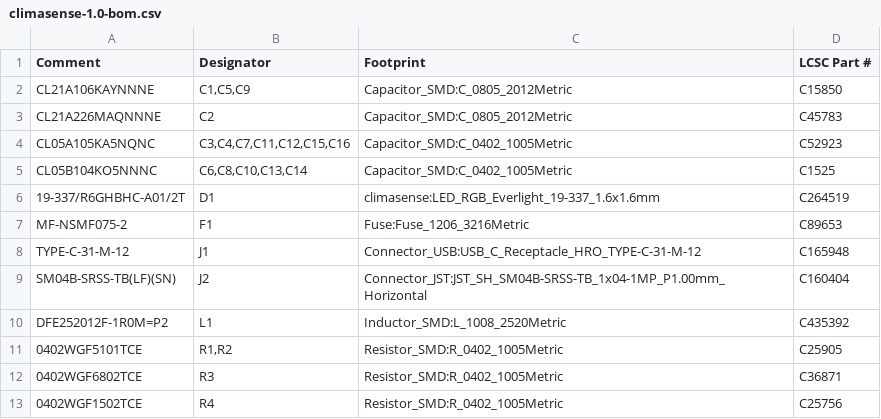
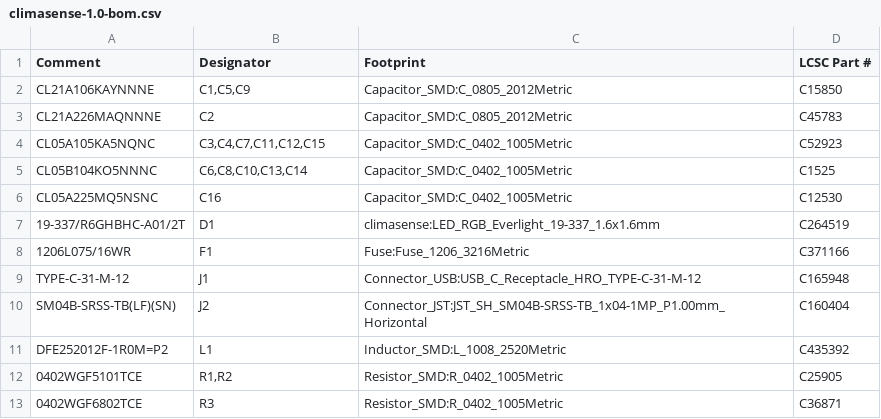
Before and after one commit to Norman0406/ClimaSense, a CSV file: hardware/fab/climasense-1.0-bom.csv, drawn as a sheet; only a part is shown; the shorter side is filled out with more unchanged rows.

```diff
--- a/hardware/fab/climasense-1.0-bom.csv
+++ b/hardware/fab/climasense-1.0-bom.csv
@@ -3,6 +3,7 @@
 "CL21A226MAQNNNE","C2","Capacitor_SMD:C_0805_2012Metric","C45783"
-"CL05A105KA5NQNC","C3,C4,C7,C11,C12,C15,C16","Capacitor_SMD:C_0402_1005Metric","C52923"
+"CL05A105KA5NQNC","C3,C4,C7,C11,C12,C15","Capacitor_SMD:C_0402_1005Metric","C52923"
 "CL05B104KO5NNNC","C6,C8,C10,C13,C14","Capacitor_SMD:C_0402_1005Metric","C1525"
+"CL05A225MQ5NSNC","C16","Capacitor_SMD:C_0402_1005Metric","C12530"
 "19-337/R6GHBHC-A01/2T","D1","climasense:LED_RGB_Everlight_19-337_1.6x1.6mm","C264519"
-"MF-NSMF075-2","F1","Fuse:Fuse_1206_3216Metric","C89653"
+"1206L075/16WR","F1","Fuse:Fuse_1206_3216Metric","C371166"
 "TYPE-C-31-M-12","J1","Connector_USB:USB_C_Receptacle_HRO_TYPE-C-31-M-12","C165948"
```
Also changed, not shown: hardware/fab/climasense-1.0-cpl.csv, 19 other files.
